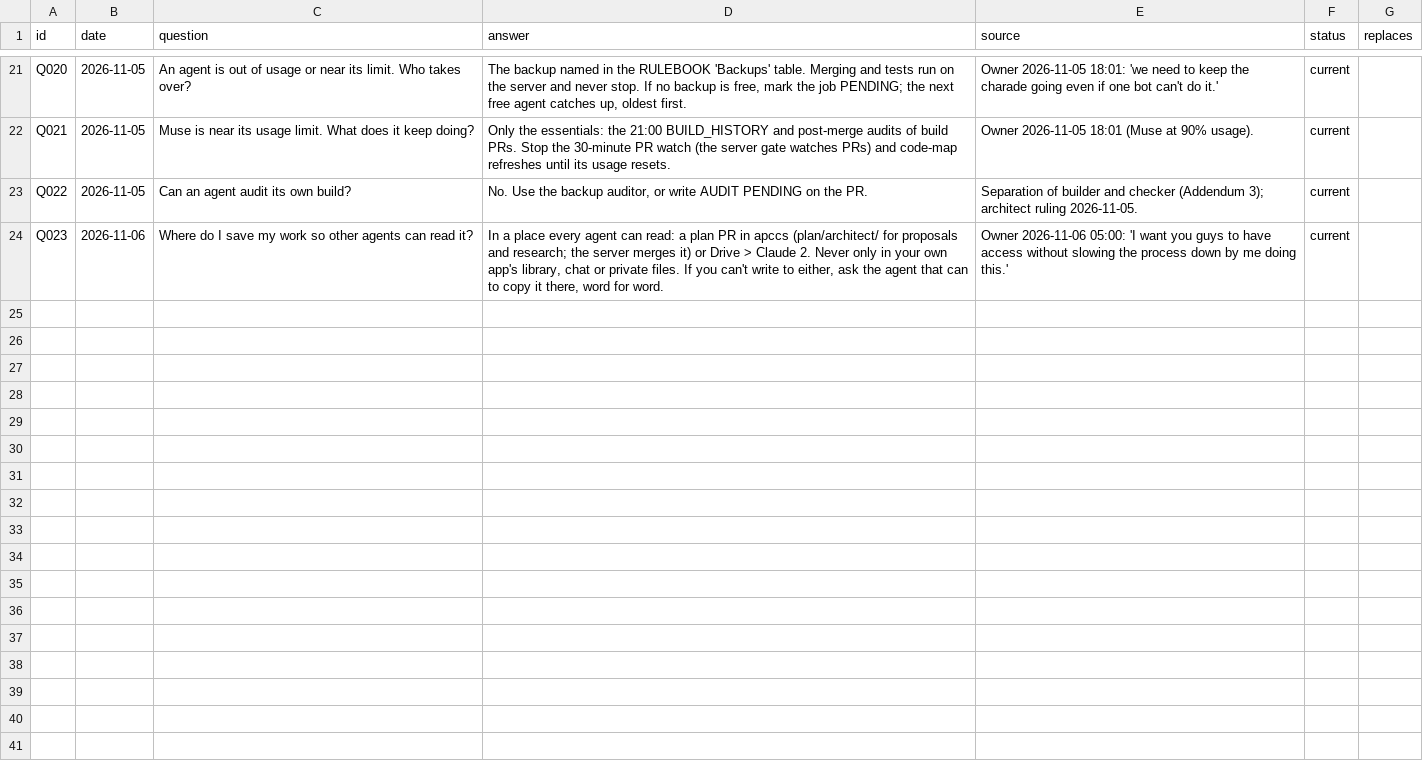
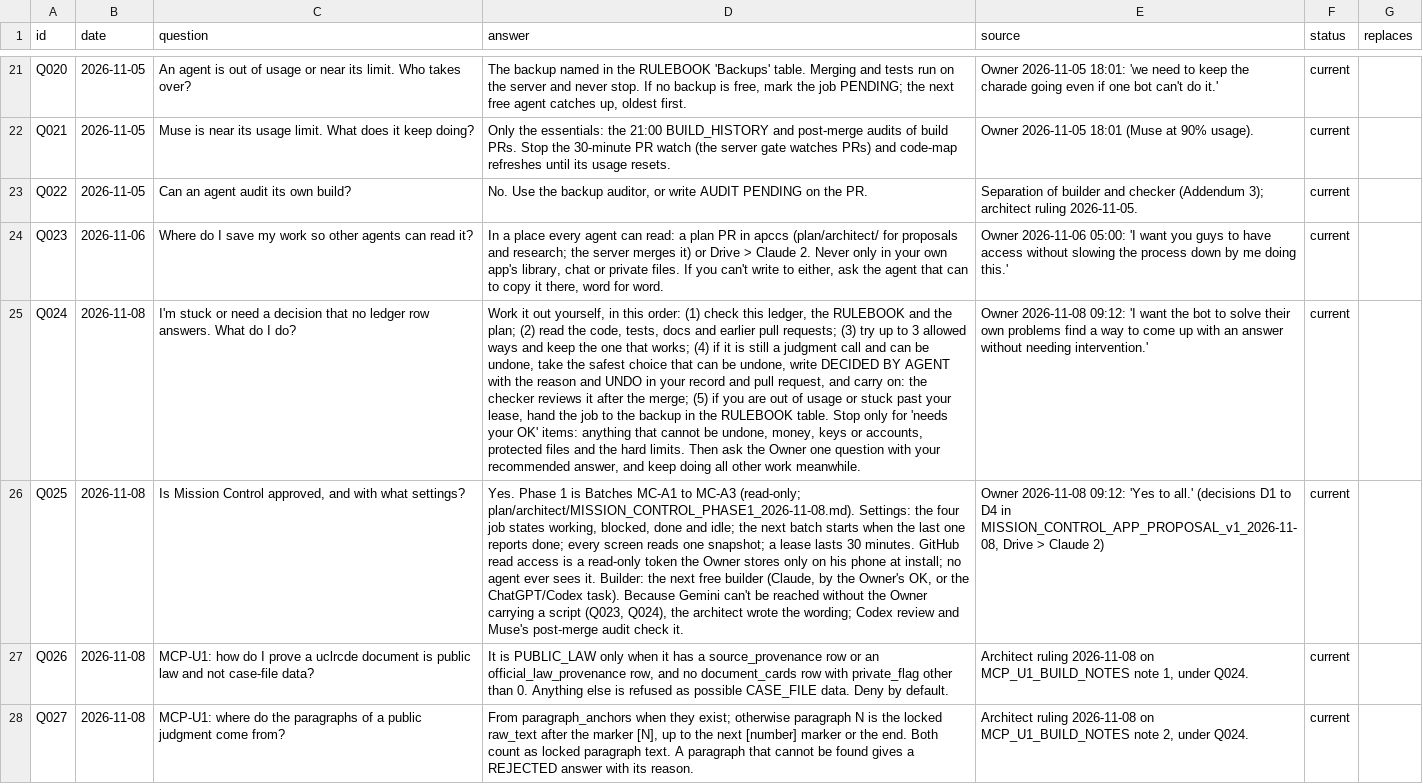
Before and after one commit to someonee12345678-hue/apccs, a CSV file: plan/QUESTION_LEDGER.csv, drawn as a sheet; only a part is shown, gaps mark what is left out; the diff names each change by its address in the sheet, - before the commit and + after, or states it on an @@ line.

```diff
--- a/plan/QUESTION_LEDGER.csv
+++ b/plan/QUESTION_LEDGER.csv
+row 25: Q024 | 2026-11-08 | I'm stuck or need a decision that no ledger row answers. What do I do? | Work it out yourself, in this order: (1) check this ledger, the RULEBOOK and the plan; (2) read the code, tests, docs and earlier pull requests; (3) try up to 3 allowed ways and keep the one that works; (4) if it is still a judgment call and can be undone, take the safest choice that can be undone, write DECIDED BY AGENT with the reason and UNDO in your record and pull request, and carry on: the checker reviews it after the merge; (5) if you are out of usage or stuck past your lease, hand the job to the backup in the RULEBOOK table. Stop only for 'needs your OK' items: anything that cannot be undone, money, keys or accounts, protected files and the hard limits. Then ask the Owner one question with your recommended answer, and keep doing all other work meanwhile. | Owner 2026-11-08 09:12: 'I want the bot to solve their own problems find a way to come up with an answer without needing intervention.' | current
+row 26: Q025 | 2026-11-08 | Is Mission Control approved, and with what settings? | Yes. Phase 1 is Batches MC-A1 to MC-A3 (read-only; plan/architect/MISSION_CONTROL_PHASE1_2026-11-08.md). Settings: the four job states working, blocked, done and idle; the next batch starts when the last one reports done; every screen reads one snapshot; a lease lasts 30 minutes. GitHub read access is a read-only token the Owner stores only on his phone at install; no agent ever sees it. Builder: the next free builder (Claude, by the Owner's OK, or the ChatGPT/Codex task). Because Gemini can't be reached without the Owner carrying a script (Q023, Q024), the architect wrote the wording; Codex review and Muse's post-merge audit check it. | Owner 2026-11-08 09:12: 'Yes to all.' (decisions D1 to D4 in MISSION_CONTROL_APP_PROPOSAL_v1_2026-11-08, Drive > Claude 2) | current
+row 27: Q026 | 2026-11-08 | MCP-U1: how do I prove a uclrcde document is public law and not case-file data? | It is PUBLIC_LAW only when it has a source_provenance row or an official_law_provenance row, and no document_cards row with private_flag other than 0. Anything else is refused as possible CASE_FILE data. Deny by default. | Architect ruling 2026-11-08 on MCP_U1_BUILD_NOTES note 1, under Q024. | current
+row 28: Q027 | 2026-11-08 | MCP-U1: where do the paragraphs of a public judgment come from? | From paragraph_anchors when they exist; otherwise paragraph N is the locked raw_text after the marker [N], up to the next [number] marker or the end. Both count as locked paragraph text. A paragraph that cannot be found gives a REJECTED answer with its reason. | Architect ruling 2026-11-08 on MCP_U1_BUILD_NOTES note 2, under Q024. | current
```
Also changed, not shown: 2 other files.
